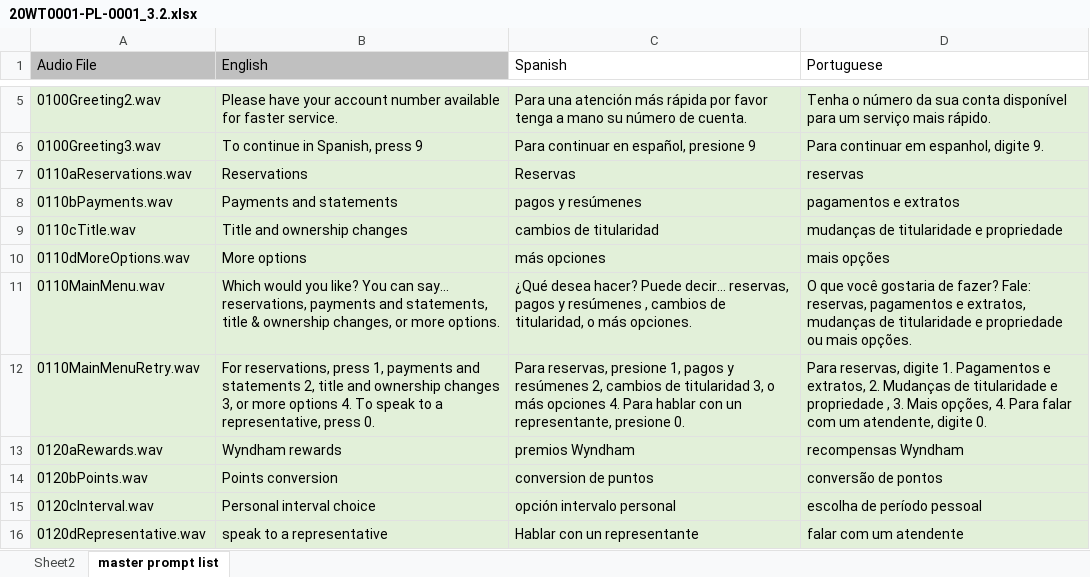
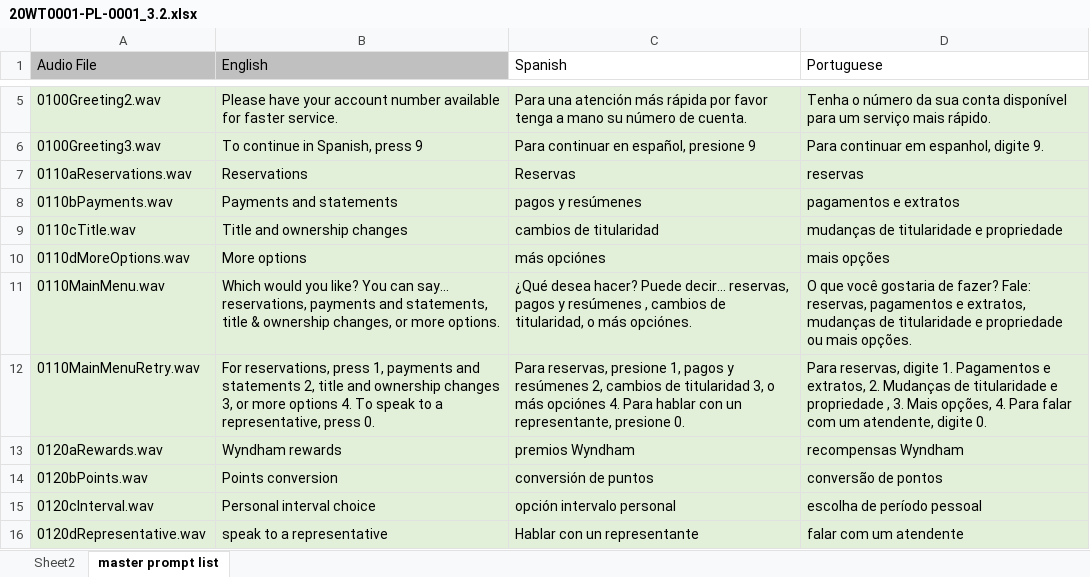
Before and after one commit to leandroprada/certiusprojects, an Excel workbook: files/waterfield/20WT0001-PL-0001_3.2.xlsx, sheet master prompt list, drawn as a sheet; only a part is shown, gaps mark what is left out; values as stored, in another font and other column widths than the file's, no borders; the diff covers the shown part only; the diff names each change by its address in the sheet, - before the commit and + after, or states it on an @@ line.

```diff
--- a/files/waterfield/20WT0001-PL-0001_3.2.xlsx (sheet master prompt list)
+++ b/files/waterfield/20WT0001-PL-0001_3.2.xlsx (sheet master prompt list)
-C10 (Spanish): más opciones
+C10 (Spanish): más opciónes
-C11 (Spanish): …o más opciones.
+C11 (Spanish): …o más opciónes.
-C12 (Spanish): …o más opciones 4. Para…
+C12 (Spanish): …o más opciónes 4. Para…
-C14 (Spanish): conversion de puntos
+C14 (Spanish): conversión de puntos
```
Also changed, not shown: 6 added rows and 37 edited cells elsewhere in this sheet, 2 other files.
